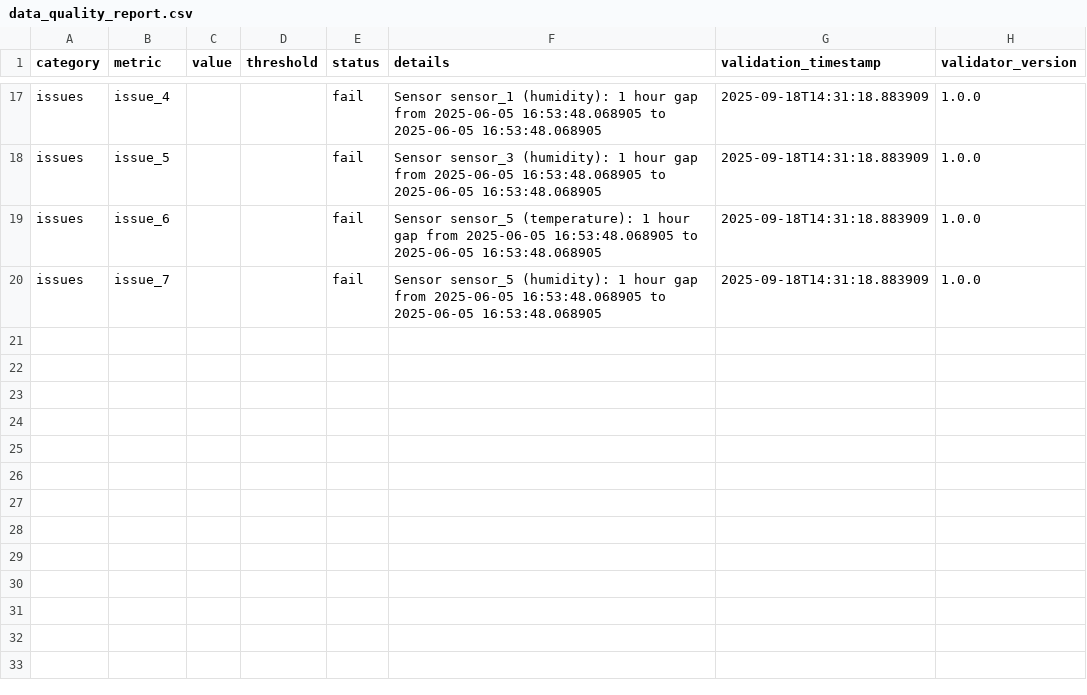
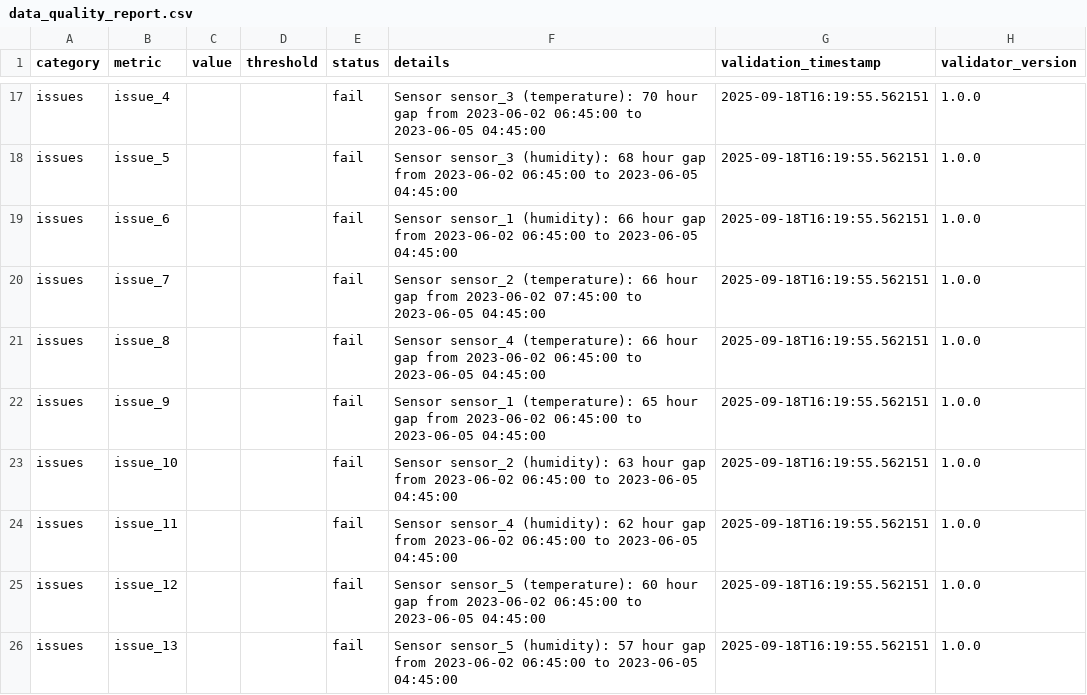
Before and after one commit to vyomthakkar/satsure-agri-datapipeline, a CSV file: reports/data_quality_report.csv, drawn as a sheet; only a part is shown, gaps mark what is left out; the diff covers the shown part only; the diff names each change by its address in the sheet, - before the commit and + after, or states it on an @@ line.

```diff
--- a/reports/data_quality_report.csv
+++ b/reports/data_quality_report.csv
-F17 (details): Sensor sensor_1 (humidity): 1 hour gap from 2025-06-05 16:53:48.068905 to 2025-06-05 16:53:48.068905
+F17 (details): Sensor sensor_3 (temperature): 70 hour gap from 2023-06-02 06:45:00 to 2023-06-05 04:45:00
-G17:G20 (validation_timestamp): 2025-09-18T14:31:18.883909
+G17:G20 (validation_timestamp): 2025-09-18T16:19:55.562151
-F18 (details): …sensor_3 (humidity): 1 hour gap from 2025-06-05 16:53:48.068905 to 2025-06-05 16:53:48.068905
+F18 (details): …sensor_3 (humidity): 68 hour gap from 2023-06-02 06:45:00 to 2023-06-05 04:45:00
-F19 (details): Sensor sensor_5 (temperature): 1 hour gap from 2025-06-05 16:53:48.068905 to 2025-06-05 16:53:48.068905
+F19 (details): Sensor sensor_1 (humidity): 66 hour gap from 2023-06-02 06:45:00 to 2023-06-05 04:45:00
-F20 (details): Sensor sensor_5 (humidity): 1 hour gap from 2025-06-05 16:53:48.068905 to 2025-06-05 16:53:48.068905
+F20 (details): Sensor sensor_2 (temperature): 66 hour gap from 2023-06-02 07:45:00 to 2023-06-05 04:45:00
+row 21: issues | issue_8 |  |  | fail | Sensor sensor_4 (temperature): 66 hour gap from 2023-06-02 06:45:00 to 2023-06-05 04:45:00 | 2025-09-18T16:19:55.562151 | 1.0.0
+row 22: issues | issue_9 |  |  | fail | Sensor sensor_1 (temperature): 65 hour gap from 2023-06-02 06:45:00 to 2023-06-05 04:45:00 | 2025-09-18T16:19:55.562151 | 1.0.0
+row 23: issues | issue_10 |  |  | fail | Sensor sensor_2 (humidity): 63 hour gap from 2023-06-02 06:45:00 to 2023-06-05 04:45:00 | 2025-09-18T16:19:55.562151 | 1.0.0
+row 24: issues | issue_11 |  |  | fail | Sensor sensor_4 (humidity): 62 hour gap from 2023-06-02 06:45:00 to 2023-06-05 04:45:00 | 2025-09-18T16:19:55.562151 | 1.0.0
+row 25: issues | issue_12 |  |  | fail | Sensor sensor_5 (temperature): 60 hour gap from 2023-06-02 06:45:00 to 2023-06-05 04:45:00 | 2025-09-18T16:19:55.562151 | 1.0.0
+row 26: issues | issue_13 |  |  | fail | Sensor sensor_5 (humidity): 57 hour gap from 2023-06-02 06:45:00 to 2023-06-05 04:45:00 | 2025-09-18T16:19:55.562151 | 1.0.0
```
Also changed, not shown: 2 added rows, 2 removed rows and 36 edited cells elsewhere in this file, 21 other files.
